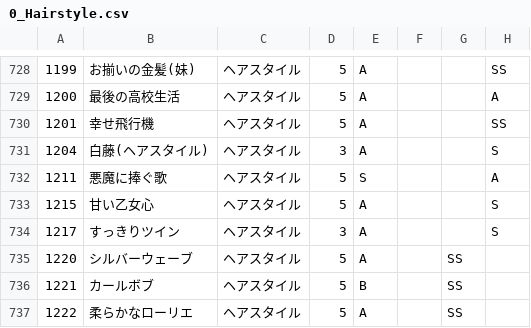
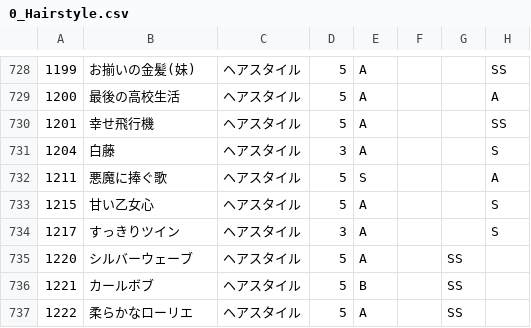
Before and after one commit to ShTair/MiracleNikkiData, a CSV file: Items/0_Hairstyle.csv, drawn as a sheet; only a part is shown, gaps mark what is left out; the diff names each change by its address in the sheet, - before the commit and + after, or states it on an @@ line.

```diff
--- a/Items/0_Hairstyle.csv
+++ b/Items/0_Hairstyle.csv
-B731: 白藤(ヘアスタイル)
+B731: 白藤
```
Also changed, not shown: Items/2_Coat.csv, Items/7_Accessory.csv.
